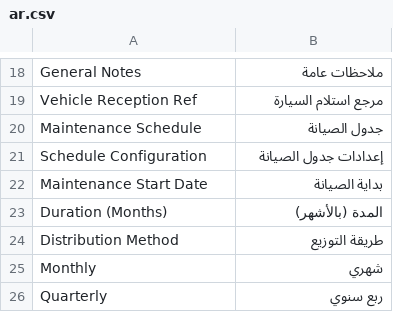
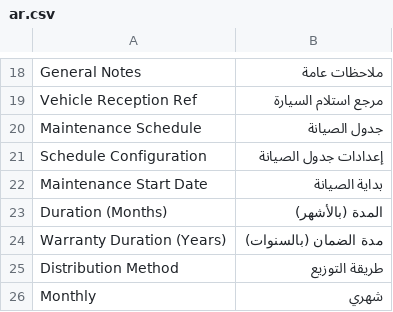
Before and after one commit to Mubtkir-ERP/mu_car_care, a CSV file: mu_car_care/translations/ar.csv, drawn as a sheet; only a part is shown, gaps mark what is left out; the shorter side is filled out with more unchanged rows.

Commit message:
feat: warranty duration in years, exact 5 car fields with maintenance toggle below, and smart legacy data migration patch v1.0.3

```diff
--- a/mu_car_care/translations/ar.csv
+++ b/mu_car_care/translations/ar.csv
@@ -23,2 +23,3 @@ Maintenance Start Date,بداية الصيانة
 Duration (Months),المدة (بالأشهر)
+Warranty Duration (Years),مدة الضمان (بالسنوات)
 Distribution Method,طريقة التوزيع
```
Also changed, not shown: 7 other files.
